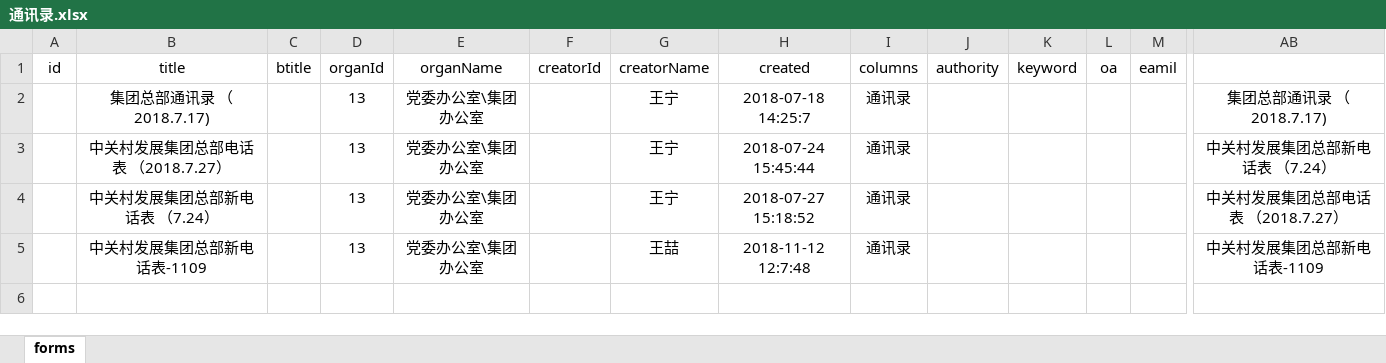
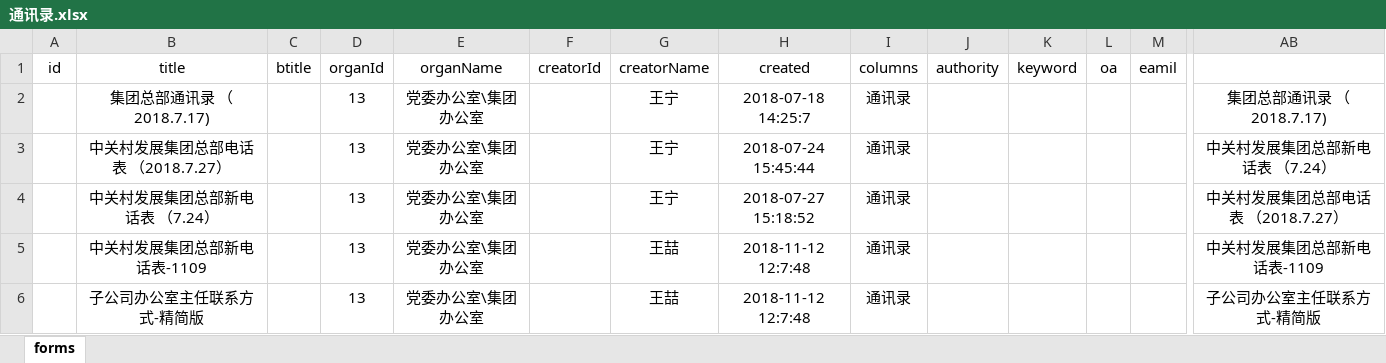
Before and after one commit to SunInLifeStart/node-server, an Excel workbook: public/files/Table/excel/通讯录.xlsx, sheet forms, drawn as a sheet; only a part is shown, gaps mark what is left out; values as stored, in another font and other column widths than the file's, no borders; rows hold the shown columns only; the diff names each change by its address in the sheet, - before the commit and + after, or states it on an @@ line.

```diff
--- a/public/files/Table/excel/通讯录.xlsx (sheet forms)
+++ b/public/files/Table/excel/通讯录.xlsx (sheet forms)
+row 6:  | 子公司办公室主任联系方式-精简版 |  | 13 | 党委办公室\集团办公室 |  | 王喆 | 2018-11-12 12:7:48 | 通讯录 |  |  |  |  | 子公司办公室主任联系方式-精简版
```
Also changed, not shown: 2 other files.
